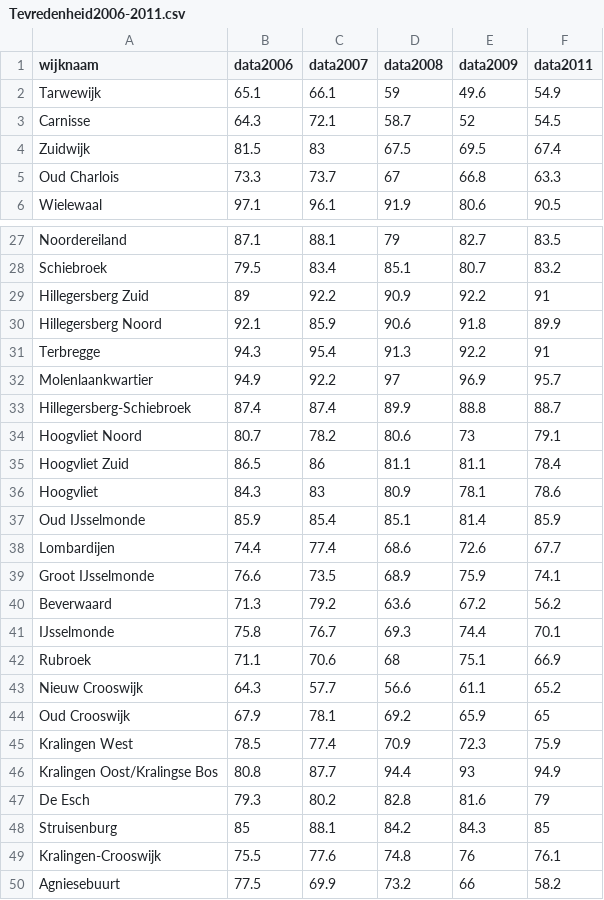
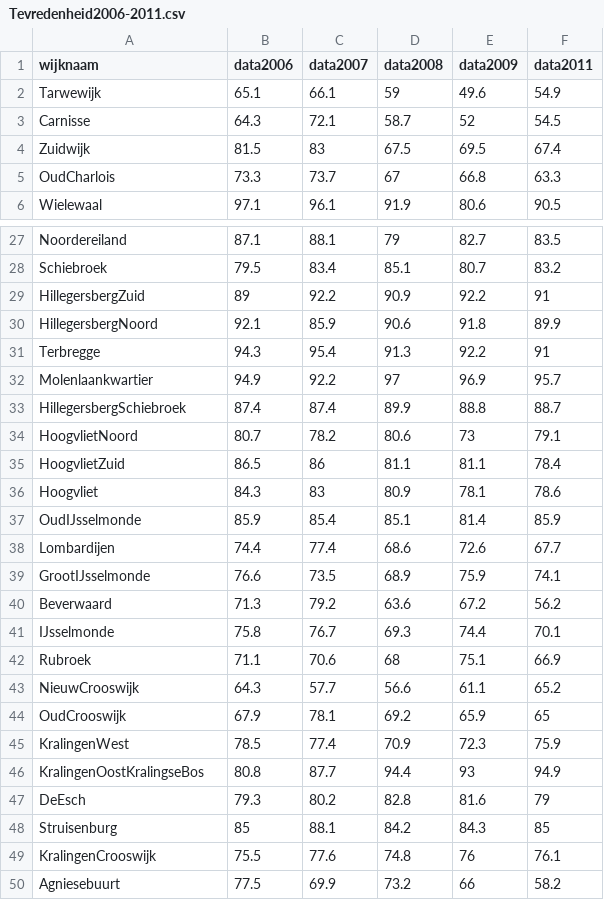
Before and after one commit to MilanSas/Project-3-Data, a CSV file: Data/Tevredenheid2006-2011.csv, drawn as a sheet; only a part is shown, gaps mark what is left out; the diff covers the shown part only.

```diff
--- a/Data/Tevredenheid2006-2011.csv
+++ b/Data/Tevredenheid2006-2011.csv
@@ -4,3 +4,3 @@ Carnisse;64.3;72.1;58.7;52;54.5
 Zuidwijk;81.5;83;67.5;69.5;67.4
-Oud Charlois;73.3;73.7;67;66.8;63.3
+OudCharlois;73.3;73.7;67;66.8;63.3
 Wielewaal;97.1;96.1;91.9;80.6;90.5
@@ -28,13 +28,13 @@ Noordereiland;87.1;88.1;79;82.7;83.5
 Schiebroek;79.5;83.4;85.1;80.7;83.2
-Hillegersberg Zuid;89;92.2;90.9;92.2;91
-Hillegersberg Noord;92.1;85.9;90.6;91.8;89.9
+HillegersbergZuid;89;92.2;90.9;92.2;91
+HillegersbergNoord;92.1;85.9;90.6;91.8;89.9
 Terbregge;94.3;95.4;91.3;92.2;91
 Molenlaankwartier;94.9;92.2;97;96.9;95.7
-Hillegersberg-Schiebroek;87.4;87.4;89.9;88.8;88.7
-Hoogvliet Noord;80.7;78.2;80.6;73;79.1
-Hoogvliet Zuid;86.5;86;81.1;81.1;78.4
+HillegersbergSchiebroek;87.4;87.4;89.9;88.8;88.7
+HoogvlietNoord;80.7;78.2;80.6;73;79.1
+HoogvlietZuid;86.5;86;81.1;81.1;78.4
 Hoogvliet;84.3;83;80.9;78.1;78.6
-Oud IJsselmonde;85.9;85.4;85.1;81.4;85.9
+OudIJsselmonde;85.9;85.4;85.1;81.4;85.9
 Lombardijen;74.4;77.4;68.6;72.6;67.7
-Groot IJsselmonde;76.6;73.5;68.9;75.9;74.1
+GrootIJsselmonde;76.6;73.5;68.9;75.9;74.1
 Beverwaard;71.3;79.2;63.6;67.2;56.2
@@ -42,9 +42,9 @@ IJsselmonde;75.8;76.7;69.3;74.4;70.1
 Rubroek;71.1;70.6;68;75.1;66.9
-Nieuw Crooswijk;64.3;57.7;56.6;61.1;65.2
-Oud Crooswijk;67.9;78.1;69.2;65.9;65
-Kralingen West;78.5;77.4;70.9;72.3;75.9
-Kralingen Oost/Kralingse Bos;80.8;87.7;94.4;93;94.9
-De Esch;79.3;80.2;82.8;81.6;79
+NieuwCrooswijk;64.3;57.7;56.6;61.1;65.2
+OudCrooswijk;67.9;78.1;69.2;65.9;65
+KralingenWest;78.5;77.4;70.9;72.3;75.9
+KralingenOostKralingseBos;80.8;87.7;94.4;93;94.9
+DeEsch;79.3;80.2;82.8;81.6;79
 Struisenburg;85;88.1;84.2;84.3;85
-Kralingen-Crooswijk;75.5;77.6;74.8;76;76.1
+KralingenCrooswijk;75.5;77.6;74.8;76;76.1
 Agniesebuurt;77.5;69.9;73.2;66;58.2
```
Also changed, not shown: 12 edited cells elsewhere in this file, Data/Drugsoverlast2006-2011.csv, Data/Fietsendiefstal2006-2011.csv, 2 other files.
